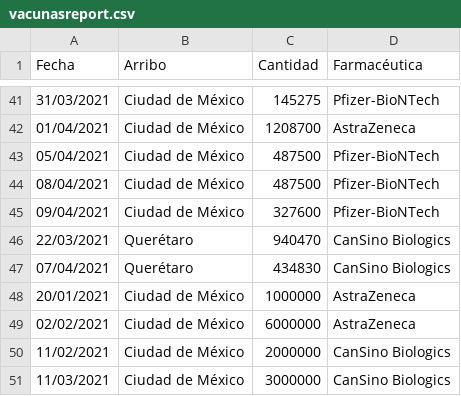
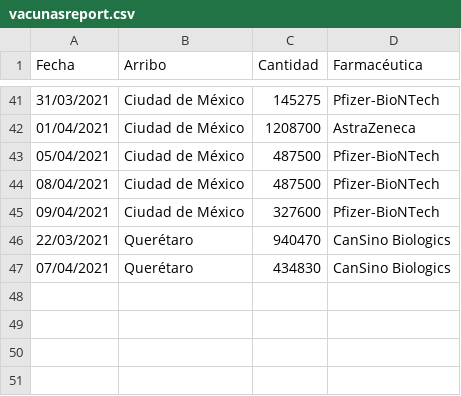
Before and after one commit to ssmdhdbindp/Vacunas, a CSV file: vacunasreport.csv, drawn as a sheet; only a part is shown, gaps mark what is left out.

Commit message:
Update vacunasreport.csv

```diff
--- a/vacunasreport.csv
+++ b/vacunasreport.csv
@@ -47,5 +47 @@ Fecha,Arribo,Cantidad,Farmacéutica
 07/04/2021,Querétaro,434830,CanSino Biologics
-20/01/2021,Ciudad de México,1000000,AstraZeneca
-02/02/2021,Ciudad de México,6000000,AstraZeneca
-11/02/2021,Ciudad de México,2000000,CanSino Biologics
-11/03/2021,Ciudad de México,3000000,CanSino Biologics
```
